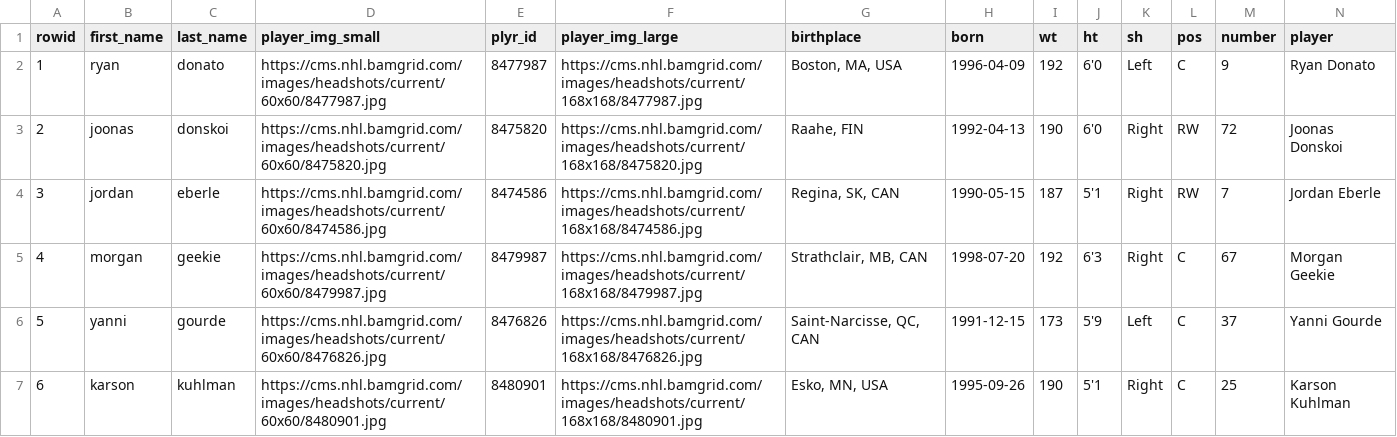
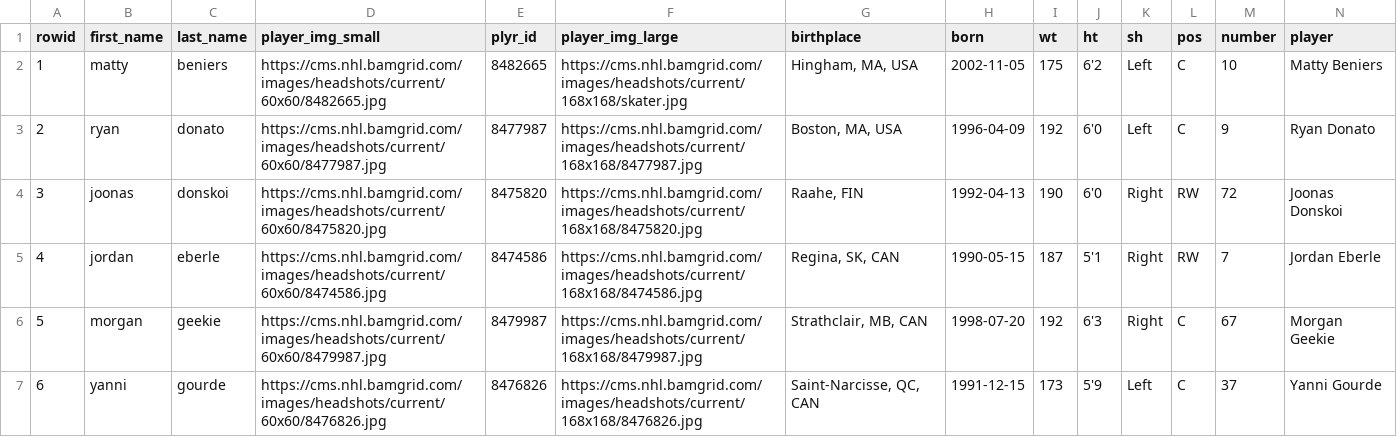
Before and after one commit to Edgar-Zamora/My-Work, a CSV file: Shiny/Seattle Kraken Player Trivia/data/seattle_kraken.csv, drawn as a sheet; only a part is shown; the shorter side is filled out with more unchanged rows; addresses are those after the commit; rows hold the shown columns only; the diff names each change by its address in the sheet, - before the commit and + after, or states it on an @@ line.

Commit message:
css and player updates

```diff
--- a/Shiny/Seattle Kraken Player Trivia/data/seattle_kraken.csv
+++ b/Shiny/Seattle Kraken Player Trivia/data/seattle_kraken.csv
+row 2: 1 | matty | beniers | https://cms.nhl.bamgrid.com/images/headshots/current/60x60/8482665.jpg | 8482665 | https://cms.nhl.bamgrid.com/images/headshots/current/168x168/skater.jpg | Hingham, MA, USA | 2002-11-05 | 175 | 6'2 | Left | C | 10 | Matty Beniers
@@ column A (rowid) renumbered from row 3 down @@
```
Also changed, not shown: 32 other files.
